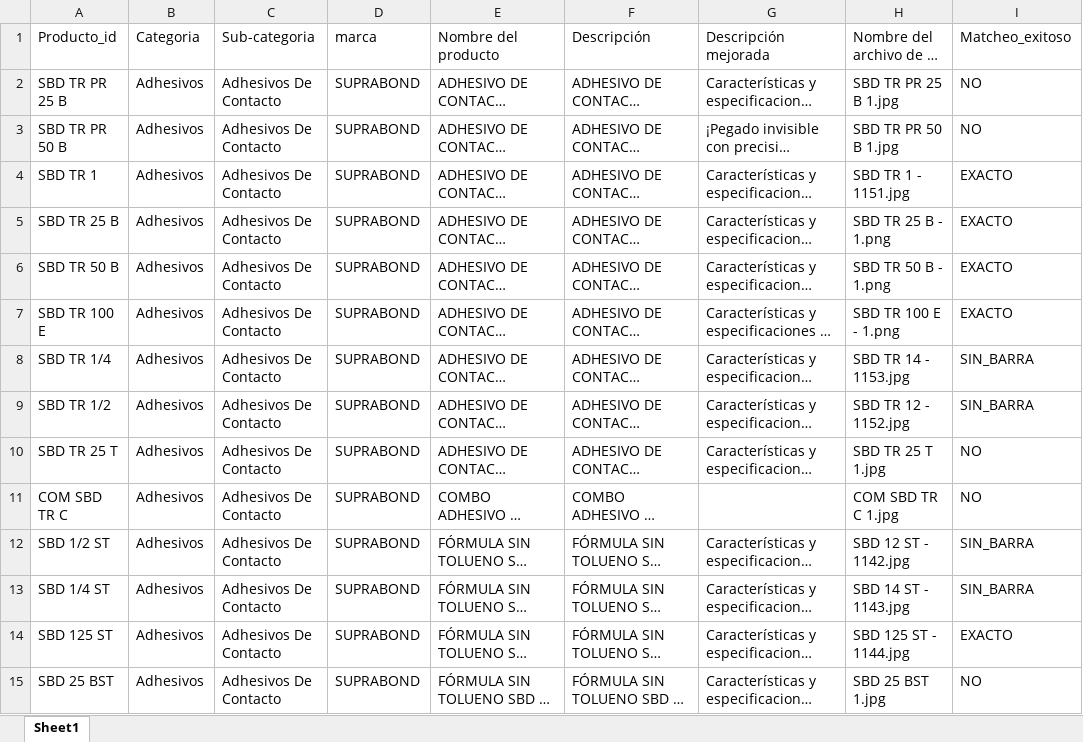
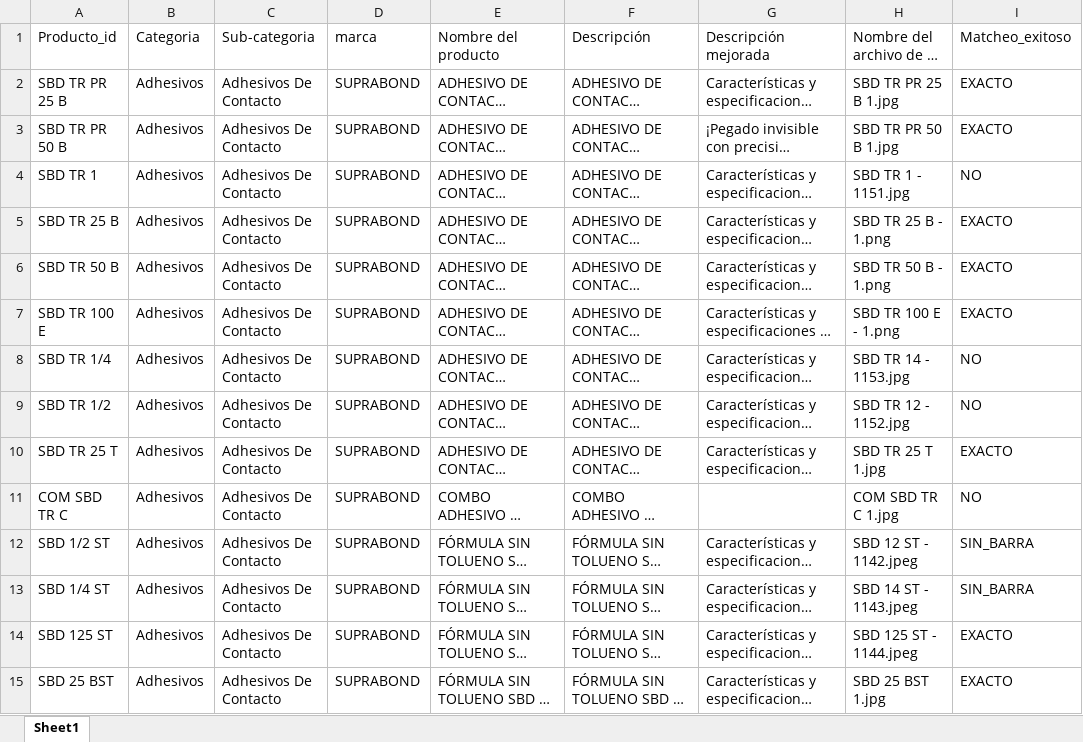
Before and after one commit to aperez-suprabond/catalogo-erpa-uruguay, an Excel workbook: Catalogo_UY_Completo.xlsx, sheet Sheet1, drawn as a sheet; only a part is shown; long unchanged cells end in …; values as stored, in another font and other column widths than the file's, no borders; the diff covers the shown part only; the diff names each change by its address in the sheet, - before the commit and + after, or states it on an @@ line.

```diff
--- a/Catalogo_UY_Completo.xlsx (sheet Sheet1)
+++ b/Catalogo_UY_Completo.xlsx (sheet Sheet1)
-I2:I3: NO
+I2:I3: EXACTO
-I4: EXACTO
+I4: NO
-I8:I9: SIN_BARRA
+I8:I9: NO
-I10: NO
+I10: EXACTO
-H12: SBD 12 ST - 1142.jpg
+H12: SBD 12 ST - 1142.jpeg
-H13: SBD 14 ST - 1143.jpg
+H13: SBD 14 ST - 1143.jpeg
-H14: SBD 125 ST - 1144.jpg
+H14: SBD 125 ST - 1144.jpeg
-I15: NO
+I15: EXACTO
```
Also changed, not shown: 362 edited cells elsewhere in this sheet, 3 other files.
